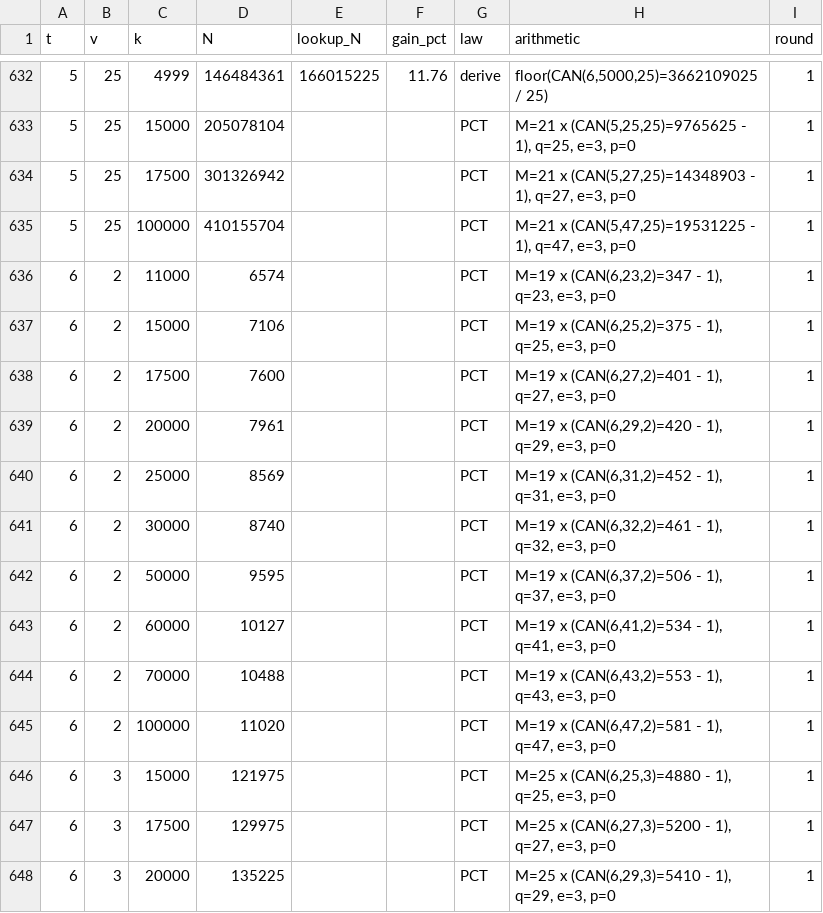
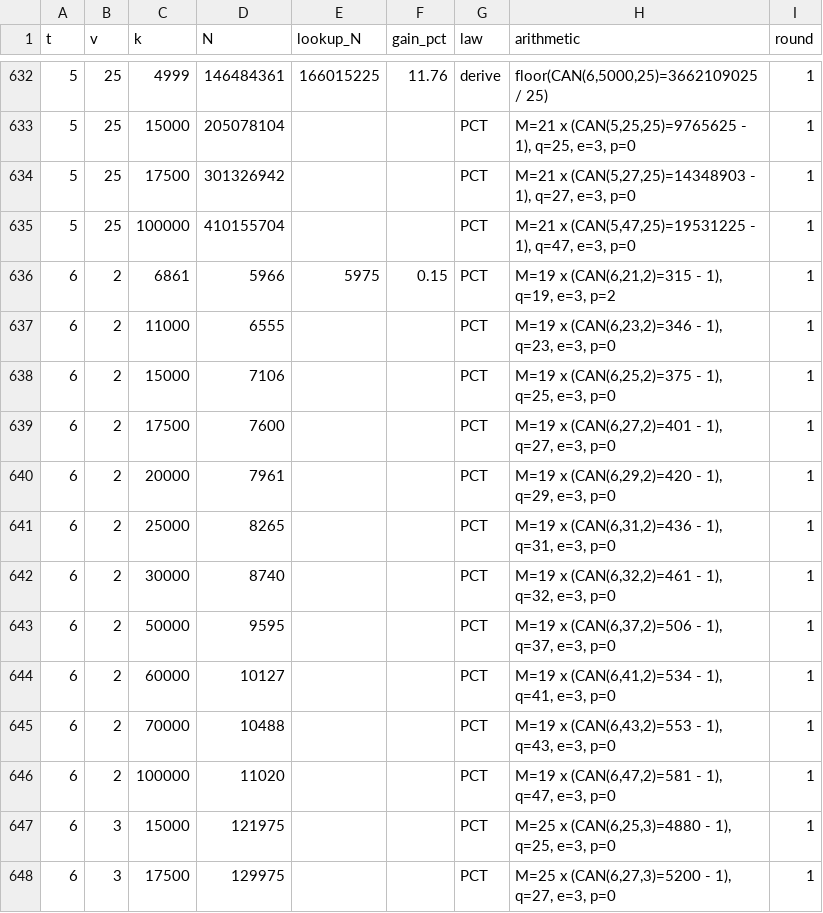
Before and after one commit to arhancanli/ca-tools, a CSV file: table/derived.csv, drawn as a sheet; only a part is shown, gaps mark what is left out; the shorter side is filled out with more unchanged rows.

```diff
--- a/table/derived.csv
+++ b/table/derived.csv
@@ -635,3 +635,4 @@ t,v,k,N,lookup_N,gain_pct,law,arithmetic,round
 5,25,100000,410155704,,,PCT,"M=21 x (CAN(5,47,25)=19531225 - 1), q=47, e=3, p=0",1
-6,2,11000,6574,,,PCT,"M=19 x (CAN(6,23,2)=347 - 1), q=23, e=3, p=0",1
+6,2,6861,5966,5975,0.15,PCT,"M=19 x (CAN(6,21,2)=315 - 1), q=19, e=3, p=2",1
+6,2,11000,6555,,,PCT,"M=19 x (CAN(6,23,2)=346 - 1), q=23, e=3, p=0",1
 6,2,15000,7106,,,PCT,"M=19 x (CAN(6,25,2)=375 - 1), q=25, e=3, p=0",1
@@ -639,3 +640,3 @@ t,v,k,N,lookup_N,gain_pct,law,arithmetic,round
 6,2,20000,7961,,,PCT,"M=19 x (CAN(6,29,2)=420 - 1), q=29, e=3, p=0",1
-6,2,25000,8569,,,PCT,"M=19 x (CAN(6,31,2)=452 - 1), q=31, e=3, p=0",1
+6,2,25000,8265,,,PCT,"M=19 x (CAN(6,31,2)=436 - 1), q=31, e=3, p=0",1
 6,2,30000,8740,,,PCT,"M=19 x (CAN(6,32,2)=461 - 1), q=32, e=3, p=0",1
```
Also changed, not shown: table/MANIFEST.csv, 8 other files.
